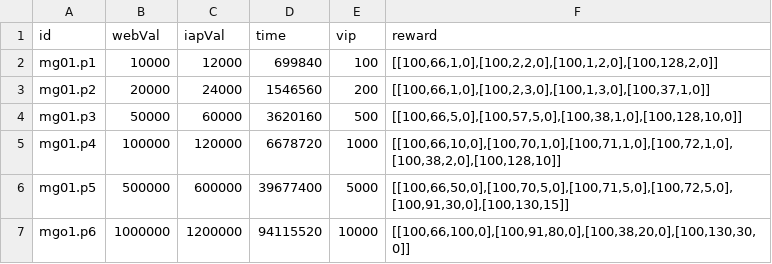
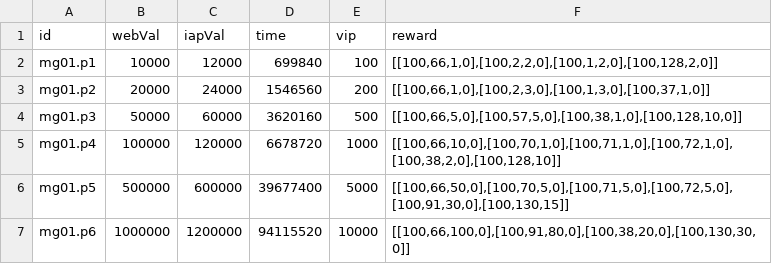
Before and after one commit to ecraftagency/rxheartbeat, a CSV file: data/csv/payment.csv, drawn as a sheet.

```diff
--- a/data/csv/payment.csv
+++ b/data/csv/payment.csv
@@ -6,2 +6,2 @@ mg01.p4,100000,120000,6678720,1000,"[[100,66,10,0],[100,70,1,0],[100,71,1,0],[10
 mg01.p5,500000,600000,39677400,5000,"[[100,66,50,0],[100,70,5,0],[100,71,5,0],[100,72,5,0],[100,91,30,0],[100,130,15]]"
-mgo1.p6,1000000,1200000,94115520,10000,"[[100,66,100,0],[100,91,80,0],[100,38,20,0],[100,130,30,0]]"
+mg01.p6,1000000,1200000,94115520,10000,"[[100,66,100,0],[100,91,80,0],[100,38,20,0],[100,130,30,0]]"
```
Also changed, not shown: 1 other file.
